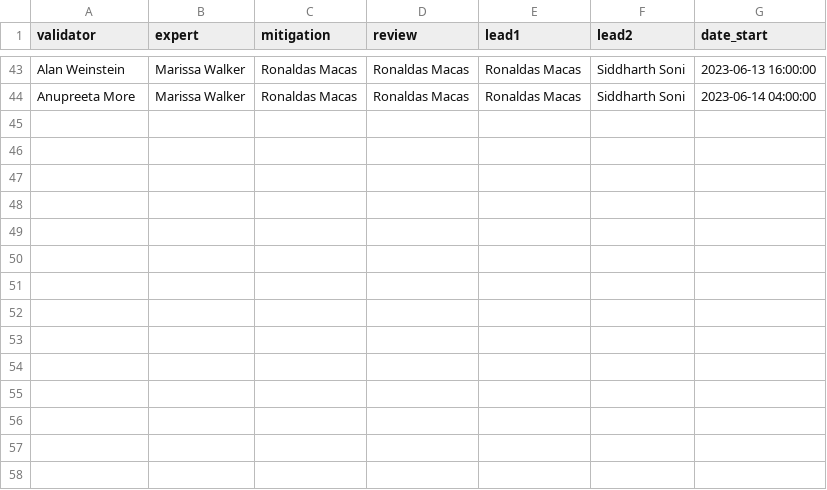
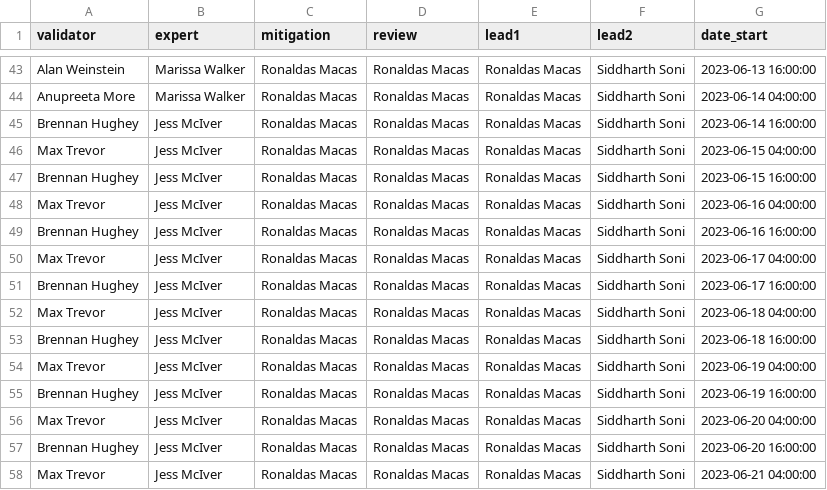
Before and after one commit to siddharth101/event_validation, a CSV file: data/rota_O4a.csv, drawn as a sheet; only a part is shown, gaps mark what is left out.

Commit message:
adding rota for June 14[C

```diff
--- a/data/rota_O4a.csv
+++ b/data/rota_O4a.csv
@@ -44 +44,15 @@ Alan Weinstein,Marissa Walker,Ronaldas Macas,Ronaldas Macas,Ronaldas Macas,Siddh
 Anupreeta More,Marissa Walker,Ronaldas Macas,Ronaldas Macas,Ronaldas Macas,Siddharth Soni,2023-06-14 04:00:00
+Brennan Hughey,Jess McIver,Ronaldas Macas,Ronaldas Macas,Ronaldas Macas,Siddharth Soni,2023-06-14 16:00:00
+Max Trevor,Jess McIver,Ronaldas Macas,Ronaldas Macas,Ronaldas Macas,Siddharth Soni,2023-06-15 04:00:00
+Brennan Hughey,Jess McIver,Ronaldas Macas,Ronaldas Macas,Ronaldas Macas,Siddharth Soni,2023-06-15 16:00:00
+Max Trevor,Jess McIver,Ronaldas Macas,Ronaldas Macas,Ronaldas Macas,Siddharth Soni,2023-06-16 04:00:00
+Brennan Hughey,Jess McIver,Ronaldas Macas,Ronaldas Macas,Ronaldas Macas,Siddharth Soni,2023-06-16 16:00:00
+Max Trevor,Jess McIver,Ronaldas Macas,Ronaldas Macas,Ronaldas Macas,Siddharth Soni,2023-06-17 04:00:00
+Brennan Hughey,Jess McIver,Ronaldas Macas,Ronaldas Macas,Ronaldas Macas,Siddharth Soni,2023-06-17 16:00:00
+Max Trevor,Jess McIver,Ronaldas Macas,Ronaldas Macas,Ronaldas Macas,Siddharth Soni,2023-06-18 04:00:00
+Brennan Hughey,Jess McIver,Ronaldas Macas,Ronaldas Macas,Ronaldas Macas,Siddharth Soni,2023-06-18 16:00:00
+Max Trevor,Jess McIver,Ronaldas Macas,Ronaldas Macas,Ronaldas Macas,Siddharth Soni,2023-06-19 04:00:00
+Brennan Hughey,Jess McIver,Ronaldas Macas,Ronaldas Macas,Ronaldas Macas,Siddharth Soni,2023-06-19 16:00:00
+Max Trevor,Jess McIver,Ronaldas Macas,Ronaldas Macas,Ronaldas Macas,Siddharth Soni,2023-06-20 04:00:00
+Brennan Hughey,Jess McIver,Ronaldas Macas,Ronaldas Macas,Ronaldas Macas,Siddharth Soni,2023-06-20 16:00:00
+Max Trevor,Jess McIver,Ronaldas Macas,Ronaldas Macas,Ronaldas Macas,Siddharth Soni,2023-06-21 04:00:00
```
